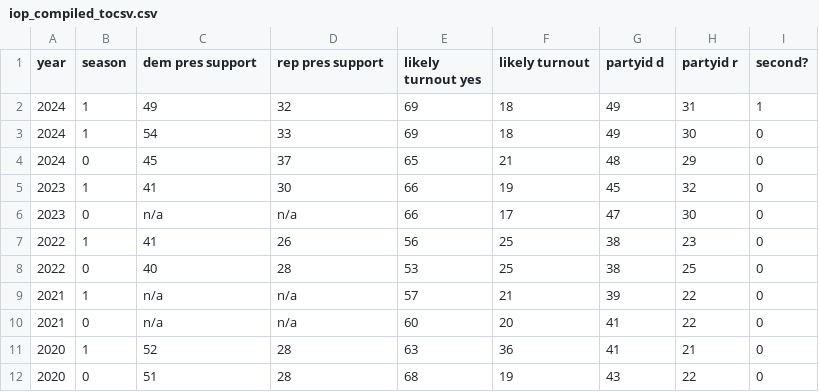
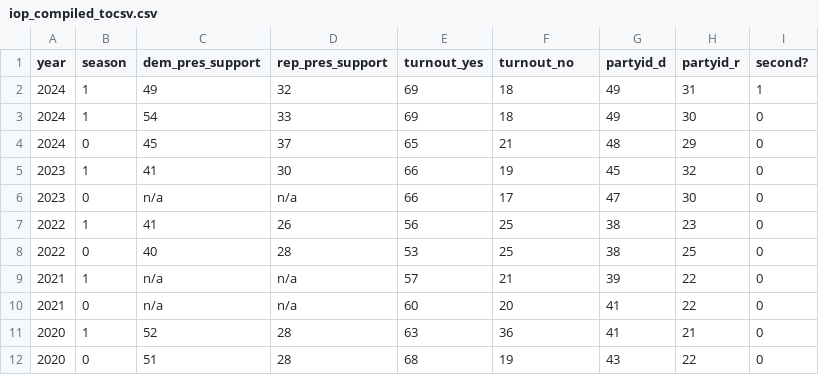
Before and after one commit to JackLDozier/plsc347-final-project, a CSV file: iop_compiled_tocsv.csv, drawn as a sheet.

Commit message:
Update iop_compiled_tocsv.csv

```diff
--- a/iop_compiled_tocsv.csv
+++ b/iop_compiled_tocsv.csv
@@ -1,2 +1,2 @@
-year,season,dem pres support,rep pres support,likely turnout yes,likely turnout,partyid d,partyid r,second?
+year,season,dem_pres_support,rep_pres_support,turnout_yes, turnout_no,partyid_d,partyid_r,second?
 2024,1,49,32,69,18,49,31,1
```
